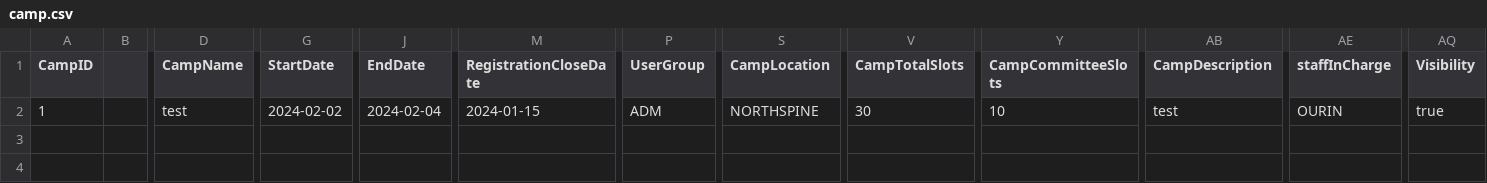
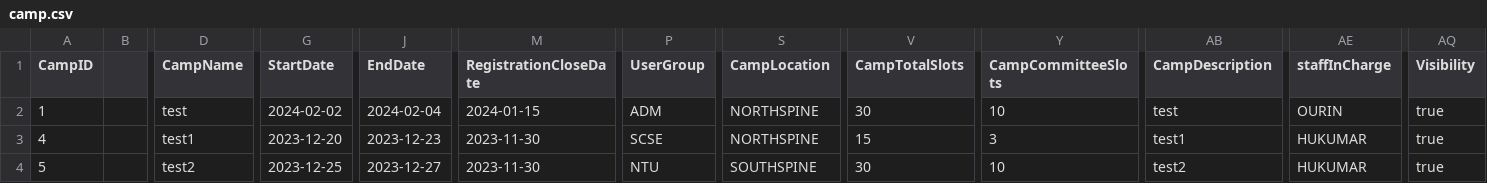
Before and after one commit to dysfunkt/SC2002_Assignment_CAMs, a CSV file: data/camp.csv, drawn as a sheet; only a part is shown, gaps mark what is left out; rows hold the shown columns only; the diff names each change by its address in the sheet, - before the commit and + after, or states it on an @@ line.

```diff
--- a/data/camp.csv
+++ b/data/camp.csv
+row 3: 4 |  | test1 | 2023-12-20 | 2023-12-23 | 2023-11-30 | SCSE | NORTHSPINE | 15 | 3 | test1 | HUKUMAR | true
+row 4: 5 |  | test2 | 2023-12-25 | 2023-12-27 | 2023-11-30 | NTU | SOUTHSPINE | 30 | 10 | test2 | HUKUMAR | true
```
Also changed, not shown: data/staff.csv, 31 other files.
